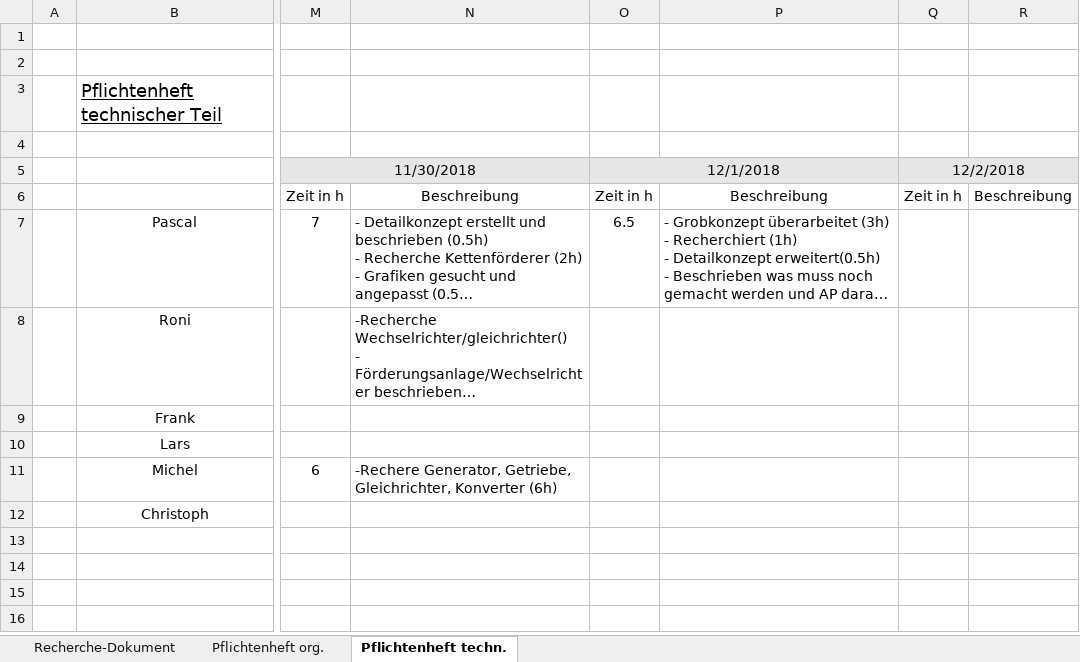
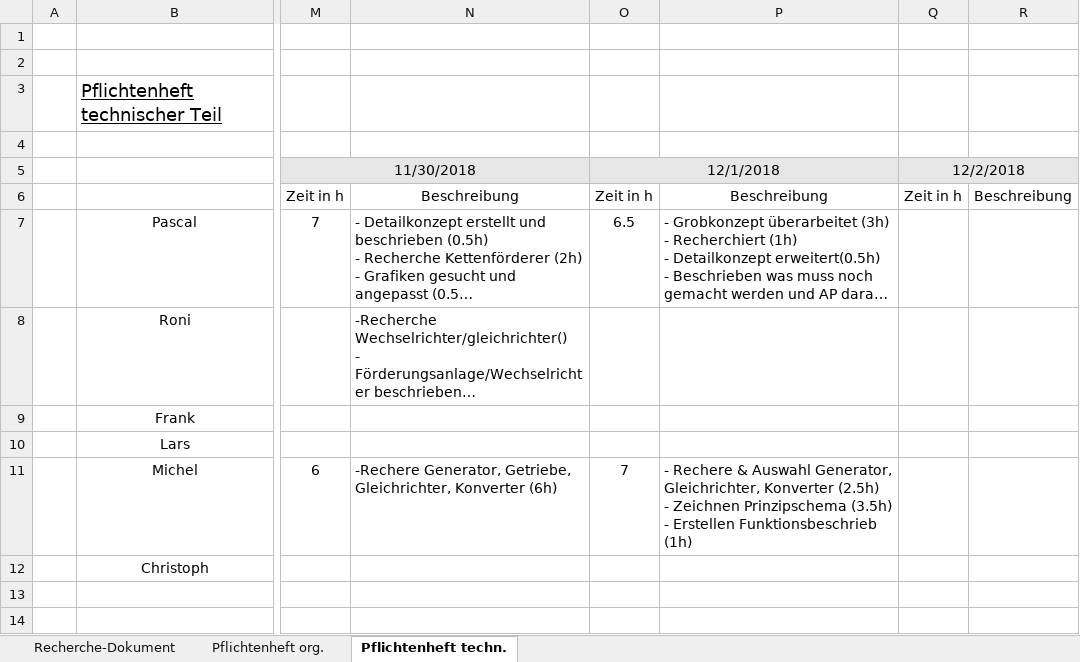
Before and after one commit to Swissmade41/Pro1, an Excel workbook: ILV.xlsx, sheet Pflichtenheft techn., drawn as a sheet; only a part is shown, gaps mark what is left out; long unchanged cells end in …; values as stored, in another font and other column widths than the file's, no borders; ↵ is a line break in a cell; the diff names each change by its address in the sheet, - before the commit and + after, or states it on an @@ line.

Commit message:
Stunden eingetragen

```diff
--- a/ILV.xlsx (sheet Pflichtenheft techn.)
+++ b/ILV.xlsx (sheet Pflichtenheft techn.)
-O11: (empty)
+O11: 7
-P11: (empty)
+P11: - Rechere & Auswahl Generator, Gleichrichter, Konverter (2.5h) ↵ - Zeichnen Prinzipschema (3.5h) ↵ - Erstellen Funktionsbeschrieb (1h)
```
